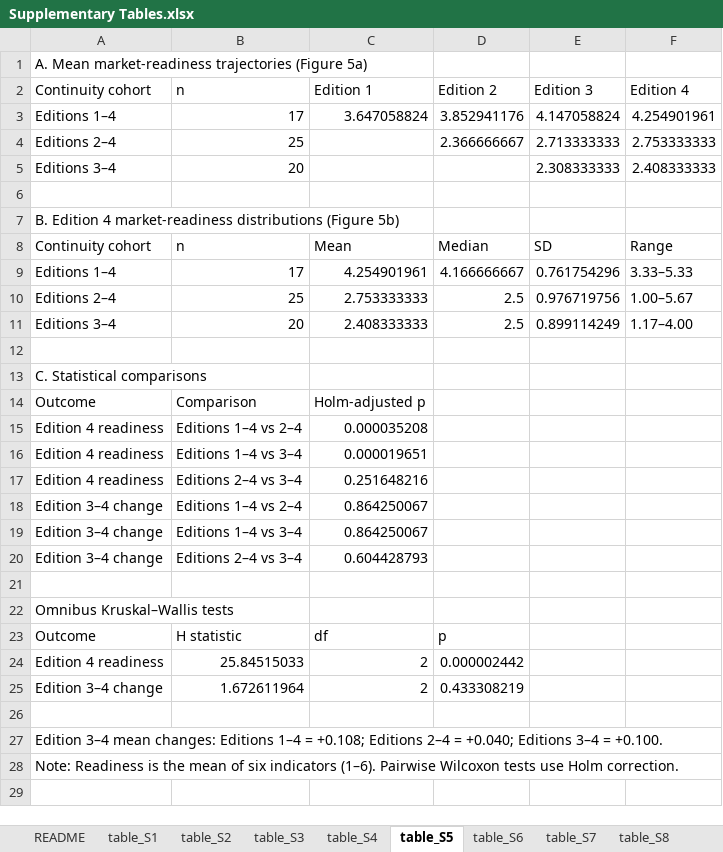
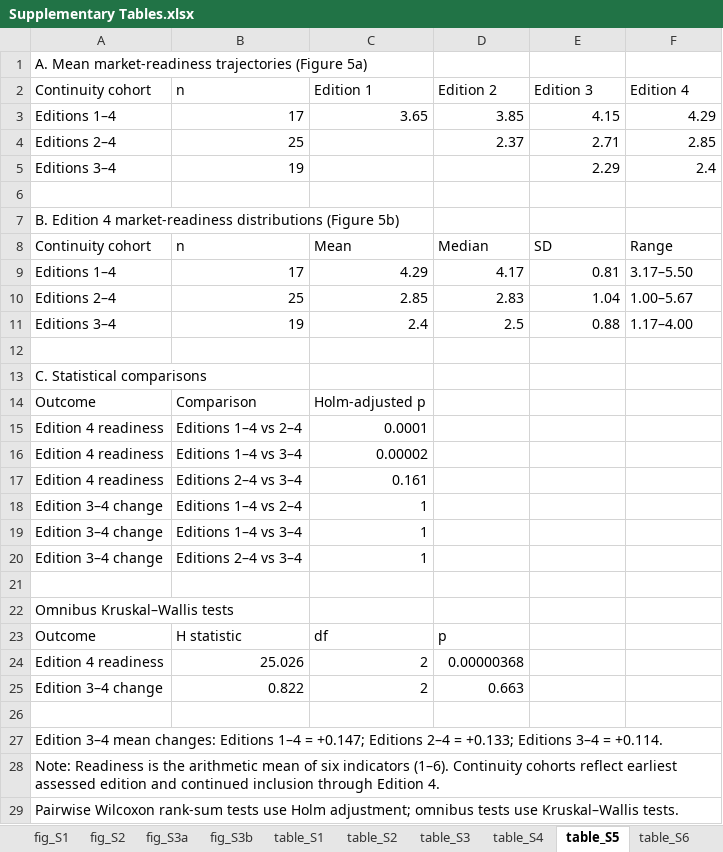
Before and after one commit to JAG1985-LUND/small-modular-reactor-market-readiness, an Excel workbook: revision/data/Supplementary Tables.xlsx, sheet table_S5, drawn as a sheet; values as stored, in another font and other column widths than the file's, no borders; removed rows and columns are numbered as before the commit, all else as after; the diff names each change by its address in the sheet, - before the commit and + after, or states it on an @@ line.

Commit message:
Update Supplementary Tables workbook

```diff
--- a/revision/data/Supplementary Tables.xlsx (sheet table_S5)
+++ b/revision/data/Supplementary Tables.xlsx (sheet table_S5)
+sheet tab: fig_S1
+sheet tab: fig_S2
+sheet tab: fig_S3a
+sheet tab: fig_S3b
-C3: 3.647058824
+C3: 3.65
-D3: 3.852941176
+D3: 3.85
-E3: 4.147058824
+E3: 4.15
-F3: 4.254901961
+F3: 4.29
-D4: 2.366666667
+D4: 2.37
-E4: 2.713333333
+E4: 2.71
-F4: 2.753333333
+F4: 2.85
-row 5: Editions 3–4 | 20 |  |  | 2.308333333 | 2.408333333
+row 5: Editions 3–4 | 19 |  |  | 2.29 | 2.4
-C9: 4.254901961
+C9: 4.29
-D9: 4.166666667
+D9: 4.17
-E9: 0.761754296
+E9: 0.81
-F9: 3.33–5.33
+F9: 3.17–5.50
-C10: 2.753333333
+C10: 2.85
-D10: 2.5
+D10: 2.83
-E10: 0.976719756
+E10: 1.04
-B11: 20
+B11: 19
-C11: 2.408333333
+C11: 2.4
-E11: 0.899114249
+E11: 0.88
-C15: 0.000035208
+C15: 0.0001
-C16: 0.000019651
+C16: 0.00002
-C17: 0.251648216
+C17: 0.161
-C18:C19: 0.864250067
+C18:C19: 1
-C20: 0.604428793
+C20: 1
-B24: 25.84515033
+B24: 25.026
-D24: 0.000002442
+D24: 0.00000368
-B25: 1.672611964
+B25: 0.822
-D25: 0.433308219
+D25: 0.663
-A27: …1–4 = +0.108; Editions 2–4 = +0.040; Editions 3–4 = +0.100.
+A27: …1–4 = +0.147; Editions 2–4 = +0.133; Editions 3–4 = +0.114.
-A28: …is the mean of six indicators (1–6). Pairwise Wilcoxon tests use Holm correction.
+A28: …is the arithmetic mean of six indicators (1–6). Continuity cohorts reflect earliest assessed edition and continued inclusion through Edition 4.
+row 29: Pairwise Wilcoxon rank-sum tests use Holm adjustment; omnibus tests use Kruskal–Wallis tests.
```
Also changed, not shown: sheet table_s14, sheet table_S10, sheet table_s17, sheet table_s12, sheet table_S8, sheet table_S9, 5 more sheets, charts or pictures.
